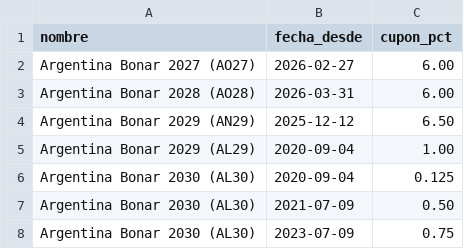
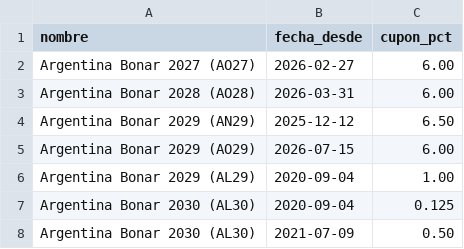
Before and after one commit to Valendavidov/monitor-bcra, a CSV file: Argentina.py/bonos_cupones_ar.csv, drawn as a sheet; only a part is shown; the shorter side is filled out with more unchanged rows.

```diff
--- a/Argentina.py/bonos_cupones_ar.csv
+++ b/Argentina.py/bonos_cupones_ar.csv
@@ -4,2 +4,3 @@ Argentina Bonar 2028 (AO28),2026-03-31,6.00
 Argentina Bonar 2029 (AN29),2025-12-12,6.50
+Argentina Bonar 2029 (AO29),2026-07-15,6.00
 Argentina Bonar 2029 (AL29),2020-09-04,1.00
```
Also changed, not shown: Argentina.py/bonos_universo_ar.csv, 3 other files.
